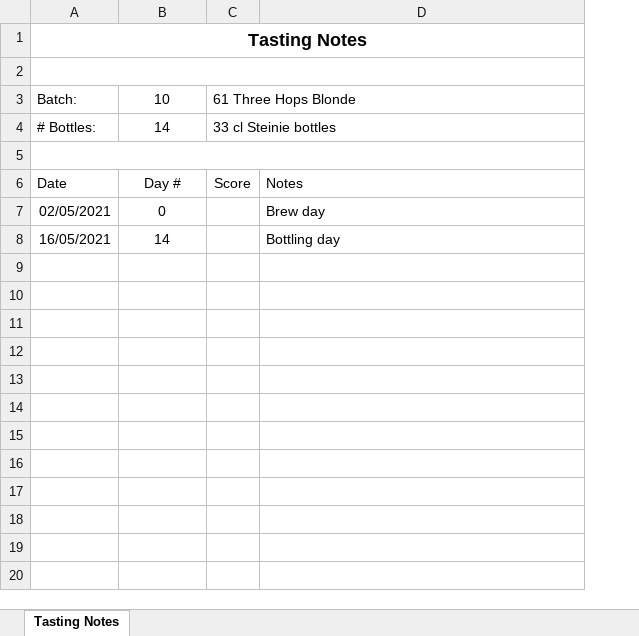
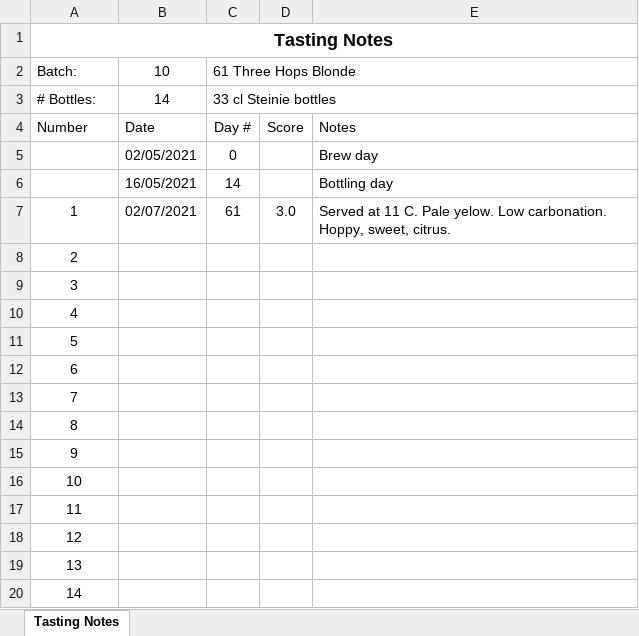
Before and after one commit to lambert/TTO, an Excel workbook: docs/homebrewing/batches/batch_10/Batch_10_61_Three_Hops_Blonde_tasting_notes.xlsx, sheet Tasting Notes, drawn as a sheet; values as stored, in another font and other column widths than the file's, no borders; removed rows and columns are numbered as before the commit, all else as after; the diff names each change by its address in the sheet, - before the commit and + after, or states it on an @@ line.

```diff
--- a/docs/homebrewing/batches/batch_10/Batch_10_61_Three_Hops_Blonde_tasting_notes.xlsx (sheet Tasting Notes)
+++ b/docs/homebrewing/batches/batch_10/Batch_10_61_Three_Hops_Blonde_tasting_notes.xlsx (sheet Tasting Notes)
+column D, row 4: Score
-row 2: (empty)
-row 4: (empty)
+row 4: Number | Date | Day # | Score | Notes
-A5:D5 merged
-row 6: Date | Day # | Score | Notes
-row 7: 02/05/2021 | 0 |  | Brew day
-row 8: 16/05/2021 | 14 |  | Bottling day
+row 5:  | 02/05/2021 | 0 |  | Brew day
+row 6:  | 16/05/2021 | 14 |  | Bottling day
+row 7: 1 | 02/07/2021 | 61 | 3.0 | Served at 11 C. Pale yelow. Low carbonation. Hoppy, sweet, citrus.
+row 8: 2
+row 9: 3
+row 10: 4
+row 11: 5
+row 12: 6
+row 13: 7
+row 14: 8
+row 15: 9
+row 16: 10
+row 17: 11
+row 18: 12
+row 19: 13
+row 20: 14
```
Also changed, not shown: docs/homebrewing/batches/batch_3/Batch_3_03_SMaSH_Godiva_tasting_notes.xlsx, docs/homebrewing/batches/batch_5/Batch_5_05_SMaSH_Centennial_tasting_notes.xlsx, 23 other files.
